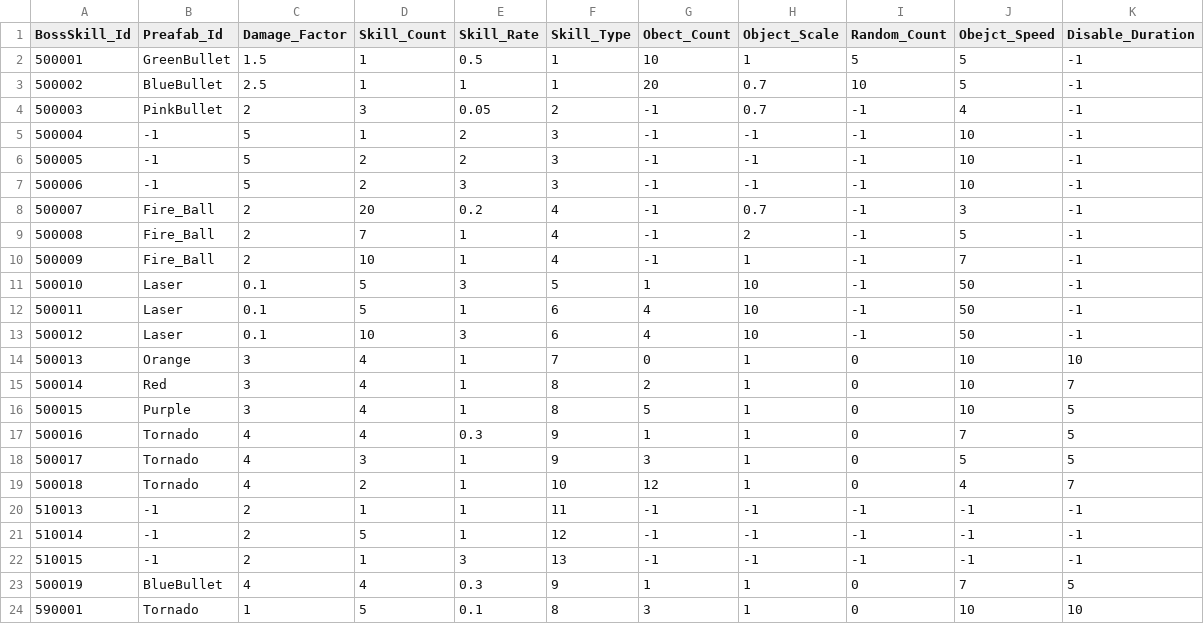
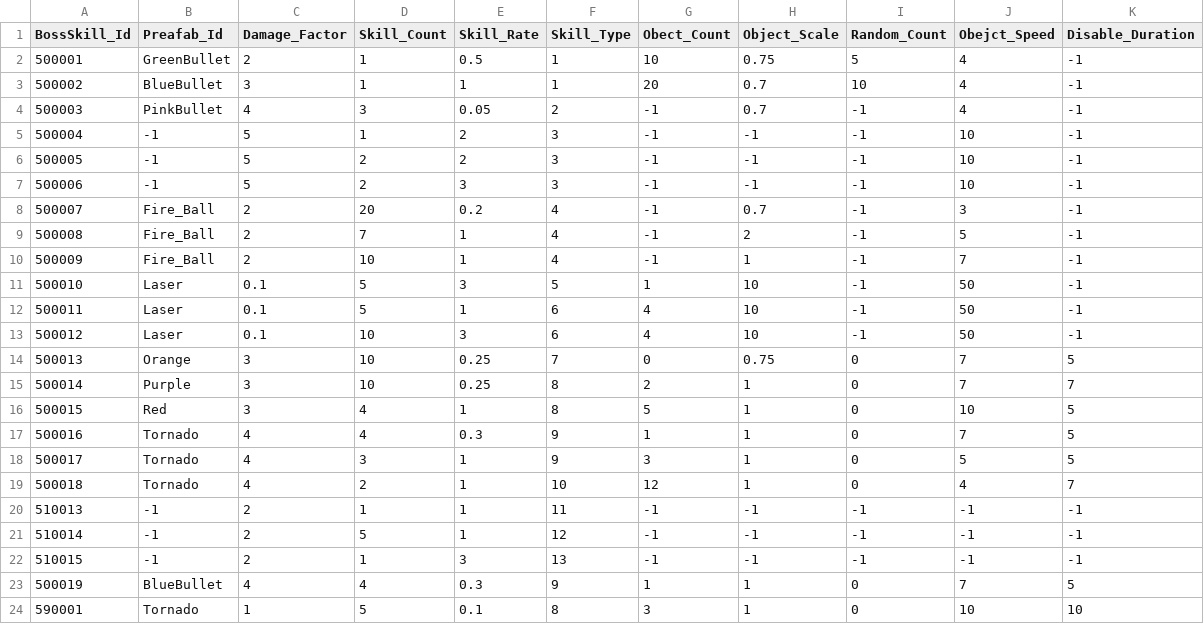
Before and after one commit to qkrkwl6666/TangTangHuru, a CSV file: Assets/08.DataTable/BossSkill.csv, drawn as a sheet.

```diff
--- a/Assets/08.DataTable/BossSkill.csv
+++ b/Assets/08.DataTable/BossSkill.csv
@@ -1,5 +1,5 @@
 BossSkill_Id,Preafab_Id,Damage_Factor,Skill_Count,Skill_Rate,Skill_Type,Obect_Count,Object_Scale,Random_Count,Obejct_Speed,Disable_Duration
-500001,GreenBullet,1.5,1,0.5,1,10,1,5,5,-1
-500002,BlueBullet,2.5,1,1,1,20,0.7,10,5,-1
-500003,PinkBullet,2,3,0.05,2,-1,0.7,-1,4,-1
+500001,GreenBullet,2,1,0.5,1,10,0.75,5,4,-1
+500002,BlueBullet,3,1,1,1,20,0.7,10,4,-1
+500003,PinkBullet,4,3,0.05,2,-1,0.7,-1,4,-1
 500004,-1,5,1,2,3,-1,-1,-1,10,-1
@@ -13,5 +13,5 @@
 500012,Laser,0.1,10,3,6,4,10,-1,50,-1
-500013,Orange,3,4,1,7,0,1,0,10,10
-500014,Red,3,4,1,8,2,1,0,10,7
-500015,Purple,3,4,1,8,5,1,0,10,5
+500013,Orange,3,10,0.25,7,0,0.75,0,7,5
+500014,Purple,3,10,0.25,8,2,1,0,7,7
+500015,Red,3,4,1,8,5,1,0,10,5
 500016,Tornado,4,4,0.3,9,1,1,0,7,5
```
Also changed, not shown: Assets/08.DataTable/Boss.csv, Assets/08.DataTable/Item.csv, 9 other files.
